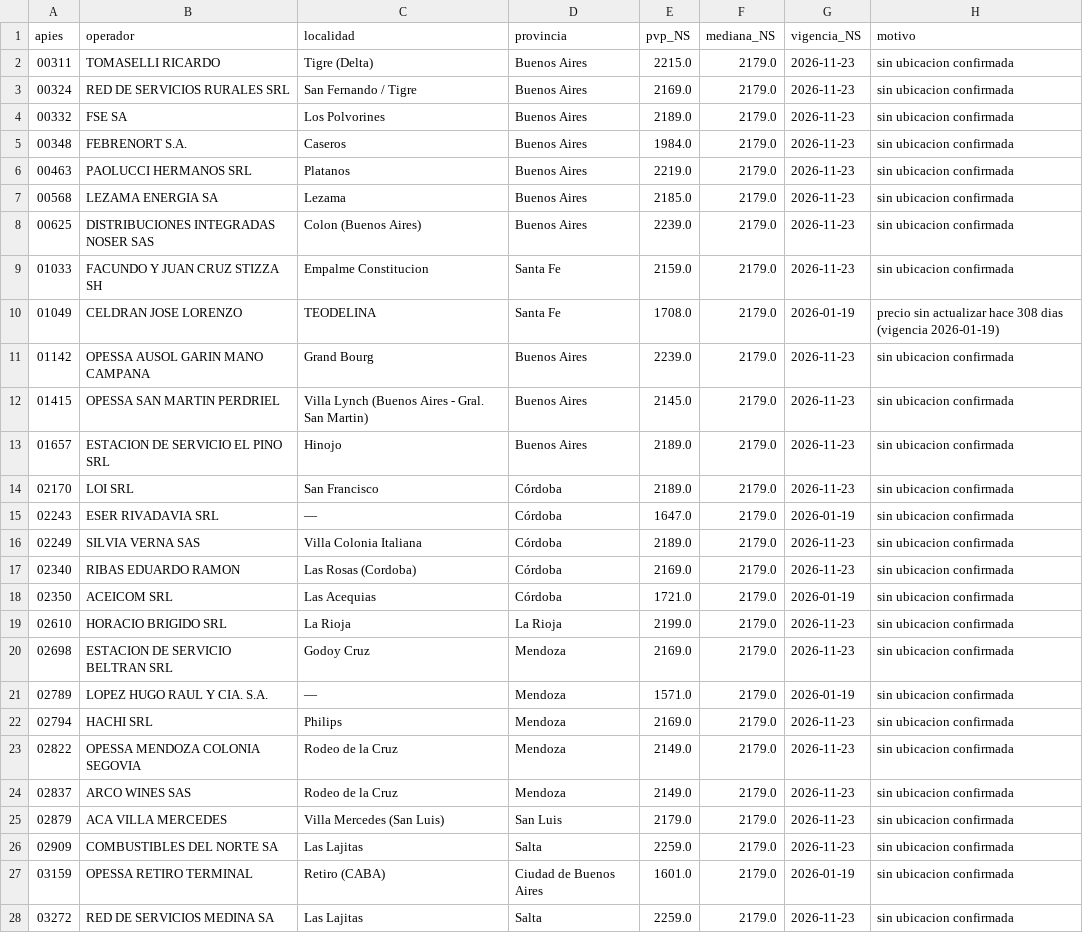
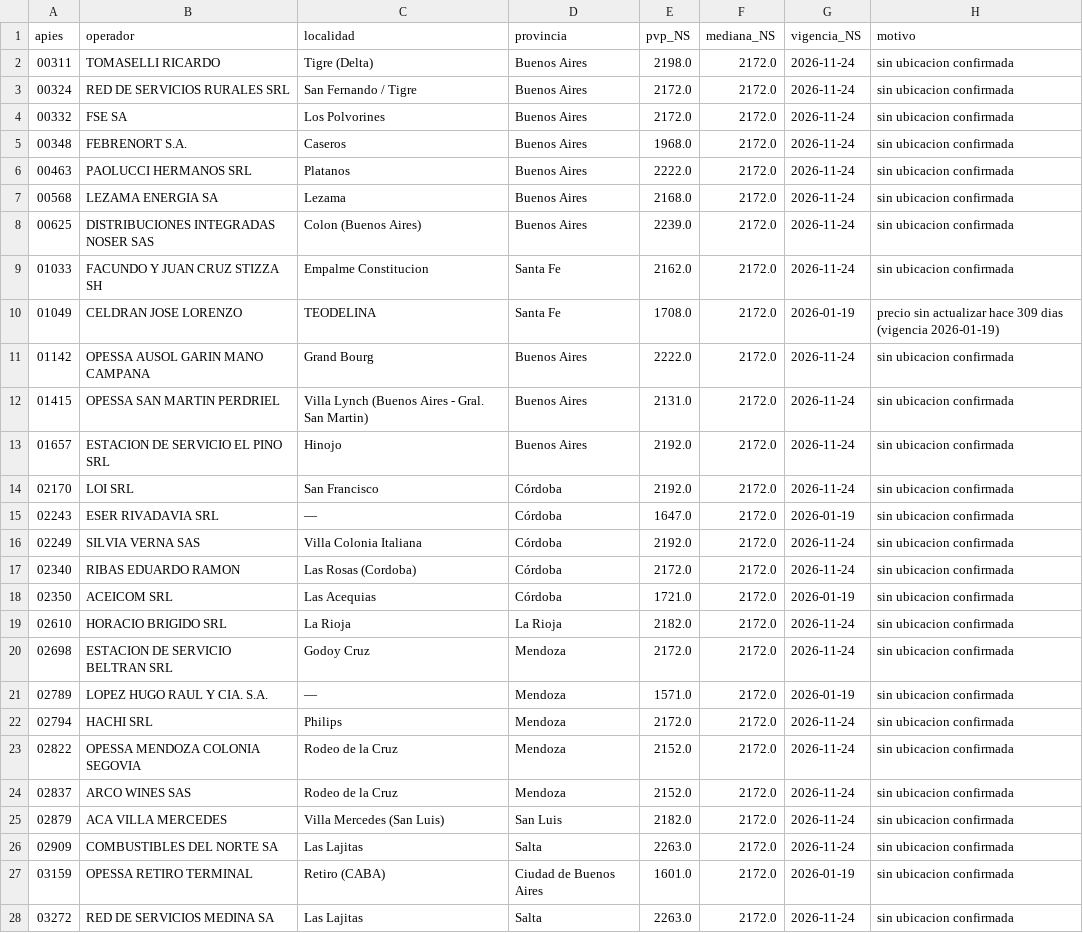
Before and after one commit to arqderman-tech/ypf_precios, a CSV file: data/excluidas.csv, drawn as a sheet; only a part is shown; the diff covers the shown part only; the diff names each change by its address in the sheet, - before the commit and + after, or states it on an @@ line.

```diff
--- a/data/excluidas.csv
+++ b/data/excluidas.csv
-E2 (pvp_NS): 2215.0
+E2 (pvp_NS): 2198.0
-F2:F28 (mediana_NS): 2179.0
+F2:F28 (mediana_NS): 2172.0
-G2:G9 (vigencia_NS): 2026-11-23
+G2:G9 (vigencia_NS): 2026-11-24
-E3 (pvp_NS): 2169.0
+E3 (pvp_NS): 2172.0
-E4 (pvp_NS): 2189.0
+E4 (pvp_NS): 2172.0
-E5 (pvp_NS): 1984.0
+E5 (pvp_NS): 1968.0
-E6 (pvp_NS): 2219.0
+E6 (pvp_NS): 2222.0
-E7 (pvp_NS): 2185.0
+E7 (pvp_NS): 2168.0
-E9 (pvp_NS): 2159.0
+E9 (pvp_NS): 2162.0
-H10 (motivo): …actualizar hace 308 dias (vigencia…
+H10 (motivo): …actualizar hace 309 dias (vigencia…
-E11 (pvp_NS): 2239.0
+E11 (pvp_NS): 2222.0
-G11:G14 (vigencia_NS): 2026-11-23
+G11:G14 (vigencia_NS): 2026-11-24
-E12 (pvp_NS): 2145.0
+E12 (pvp_NS): 2131.0
-E13:E14 (pvp_NS): 2189.0
+E13:E14 (pvp_NS): 2192.0
-E16 (pvp_NS): 2189.0
+E16 (pvp_NS): 2192.0
-G16:G17 (vigencia_NS): 2026-11-23
+G16:G17 (vigencia_NS): 2026-11-24
-E17 (pvp_NS): 2169.0
+E17 (pvp_NS): 2172.0
-E19 (pvp_NS): 2199.0
+E19 (pvp_NS): 2182.0
-G19:G20 (vigencia_NS): 2026-11-23
+G19:G20 (vigencia_NS): 2026-11-24
-E20 (pvp_NS): 2169.0
+E20 (pvp_NS): 2172.0
-E22 (pvp_NS): 2169.0
+E22 (pvp_NS): 2172.0
-G22:G26 (vigencia_NS): 2026-11-23
+G22:G26 (vigencia_NS): 2026-11-24
-E23:E24 (pvp_NS): 2149.0
+E23:E24 (pvp_NS): 2152.0
-E25 (pvp_NS): 2179.0
+E25 (pvp_NS): 2182.0
-E26 (pvp_NS): 2259.0
+E26 (pvp_NS): 2263.0
-E28 (pvp_NS): 2259.0
+E28 (pvp_NS): 2263.0
-G28 (vigencia_NS): 2026-11-23
+G28 (vigencia_NS): 2026-11-24
```
Also changed, not shown: 12 edited cells elsewhere in this file, data/historial.csv, 6 other files.
